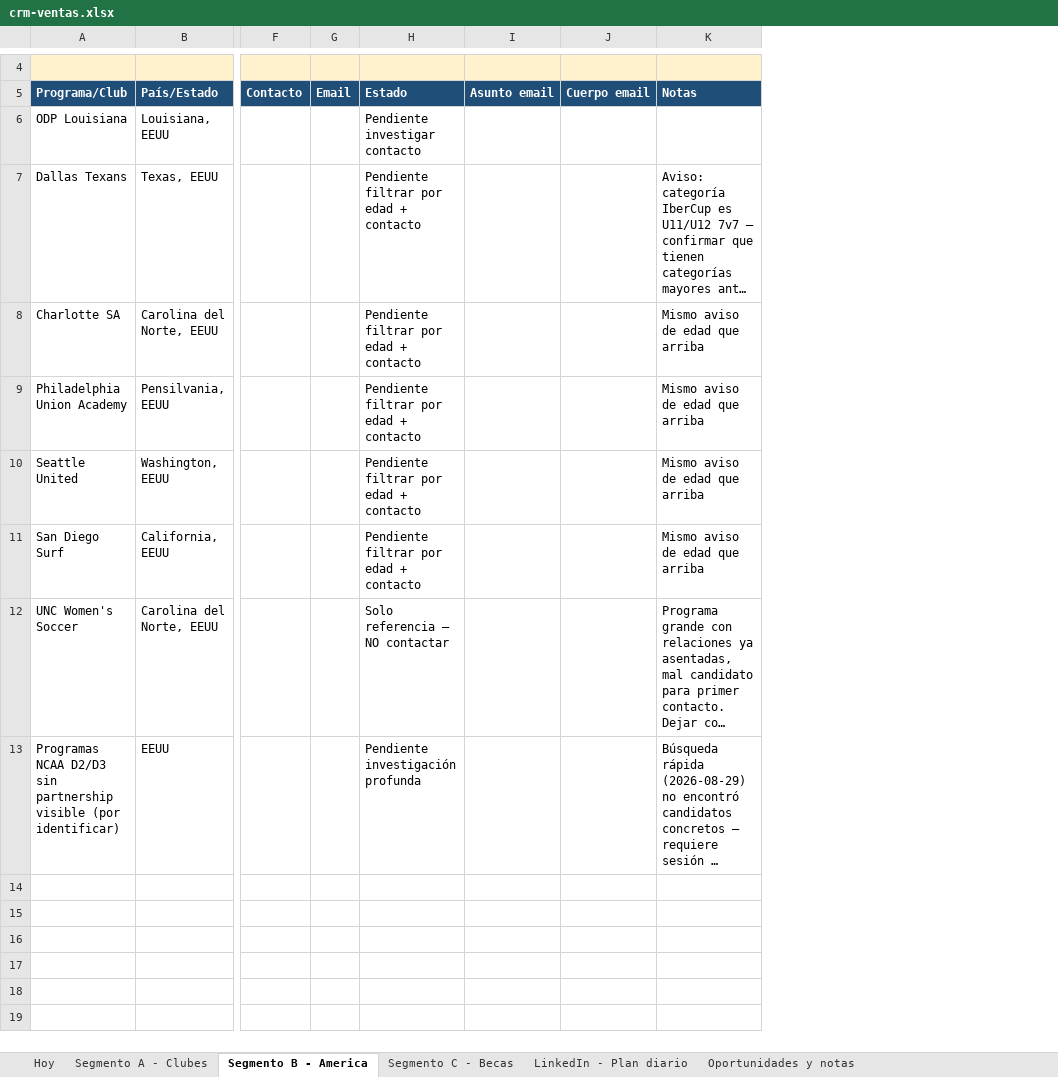
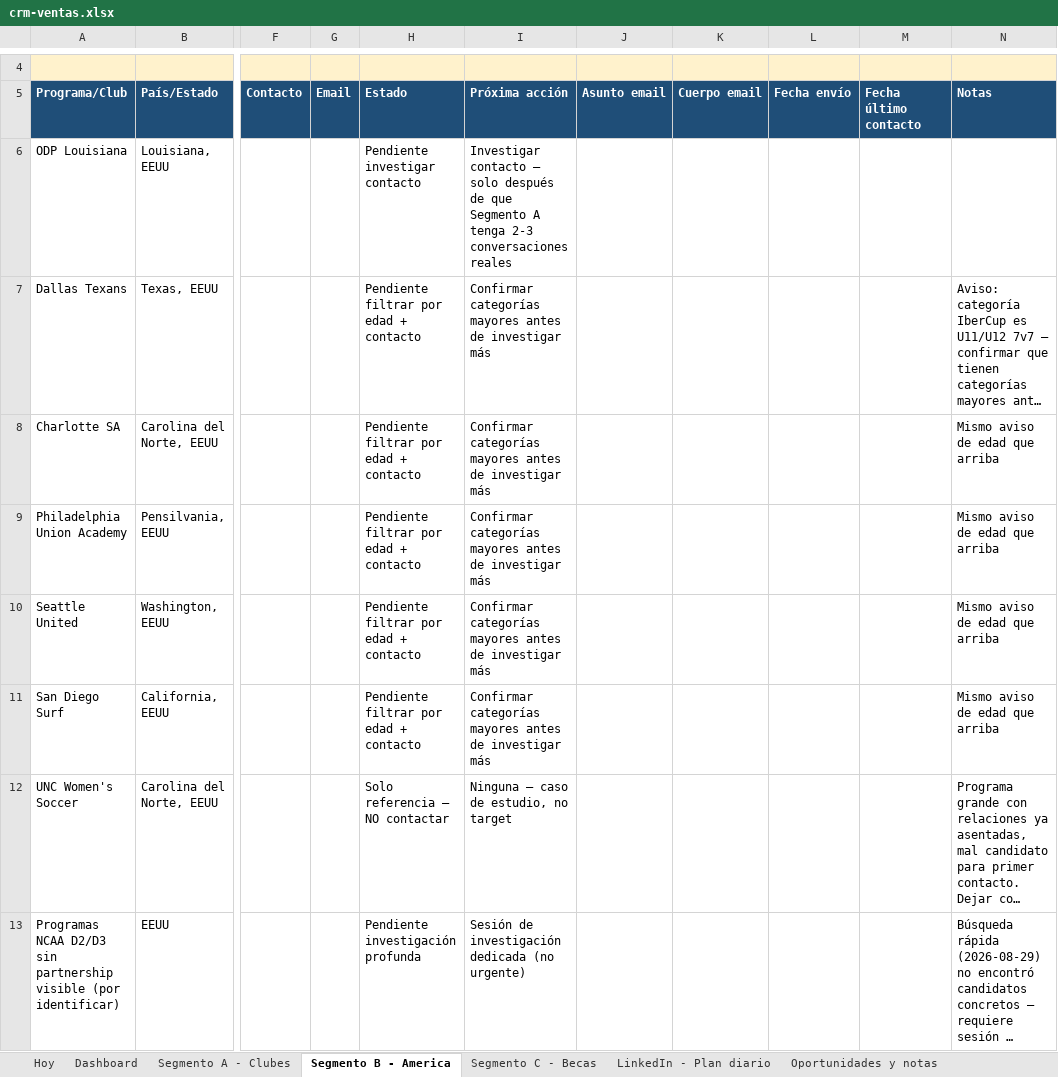
Before and after one commit to Joelmv10/always-up-os, an Excel workbook: 01-clients/crm-ventas.xlsx, sheet Segmento B - America, drawn as a sheet; only a part is shown, gaps mark what is left out; long unchanged cells end in …; values as stored, in another font and other column widths than the file's, no borders; the diff names each change by its address in the sheet, - before the commit and + after, or states it on an @@ line.

Commit message:
Mejora el CRM con dashboard de funnel, columna Next Action y guiones de Player Opportunities/Development

```diff
--- a/01-clients/crm-ventas.xlsx (sheet Segmento B - America)
+++ b/01-clients/crm-ventas.xlsx (sheet Segmento B - America)
+sheet tab: Dashboard
+column I (Próxima acción), rows 6-13: Investigar contacto — solo después de que Segmento A tenga 2-3 conversaciones reales | Confirmar categorías mayores antes de investigar más | Confirmar categorías mayores antes de investigar más | Confirmar categorías mayores antes de investigar más | Confirmar categorías mayores antes de investigar más | Confirmar categorías mayores antes de investigar más | Ninguna — caso de estudio, no target | Sesión de investigación dedicada (no urgente)
+column L (Fecha envío), empty
+column M (Fecha último contacto), empty
```
Also changed, not shown: sheet Hoy, sheet Segmento A - Clubes, 2 other files.
